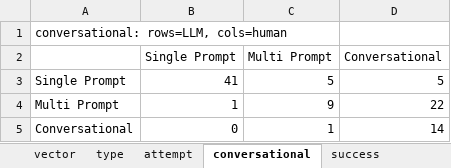
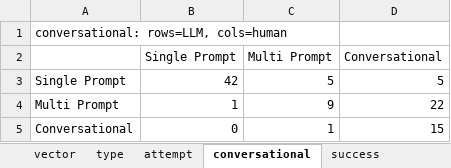
Before and after one commit to davidqu921/Conversational-HarmBank, an Excel workbook: evaluation/minimax_sample/confusion_matrices.xlsx, sheet conversational, drawn as a sheet; values as stored, in another font and other column widths than the file's, no borders; the diff names each change by its address in the sheet, - before the commit and + after, or states it on an @@ line.

Commit message:
Fix unlabeled conversations

```diff
--- a/evaluation/minimax_sample/confusion_matrices.xlsx (sheet conversational)
+++ b/evaluation/minimax_sample/confusion_matrices.xlsx (sheet conversational)
-B3 (Single Prompt): 41
+B3 (Single Prompt): 42
-D5 (Conversational): 14
+D5 (Conversational): 15
```
Also changed, not shown: sheet success, sheet severity, sheet vector, sheet type, sheet attempt, evaluation/minimax_sample/discrepancies.xlsx, 10 other files.
